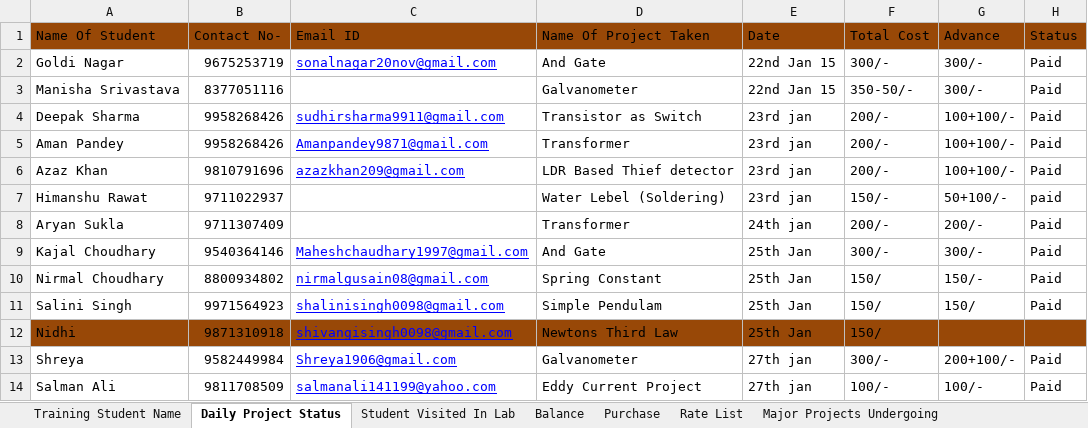
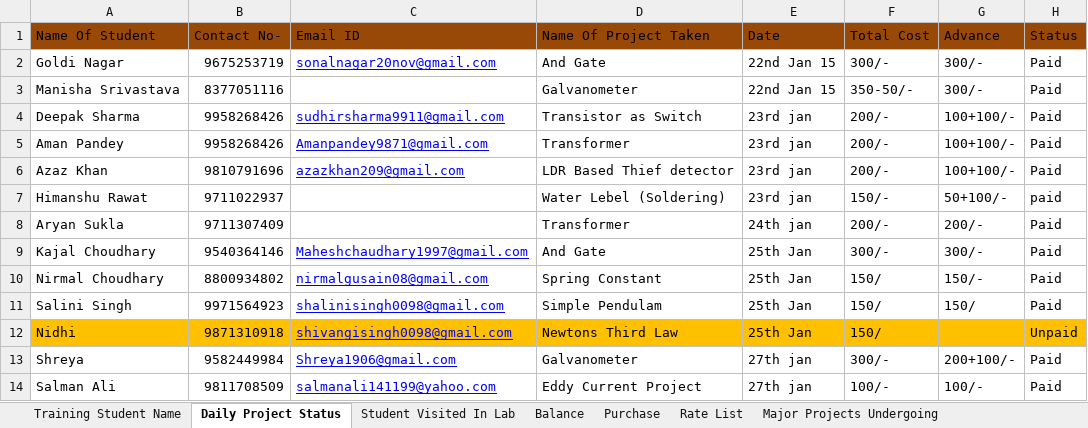
Before and after one commit to infocelab/embedded-projects, an Excel workbook: Documents/Daily Status.xlsx, sheet Daily Project Status, drawn as a sheet; values as stored, in another font and other column widths than the file's, no borders; the diff names each change by its address in the sheet, - before the commit and + after, or states it on an @@ line.

```diff
--- a/Documents/Daily Status.xlsx (sheet Daily Project Status)
+++ b/Documents/Daily Status.xlsx (sheet Daily Project Status)
-A12:H12 fill: #984807
+A12:H12 fill: #FFC000
-H12 (Status): (empty)
+H12 (Status): Unpaid
```
Also changed, not shown: sheet Final Year Projects, sheet Purchase.
